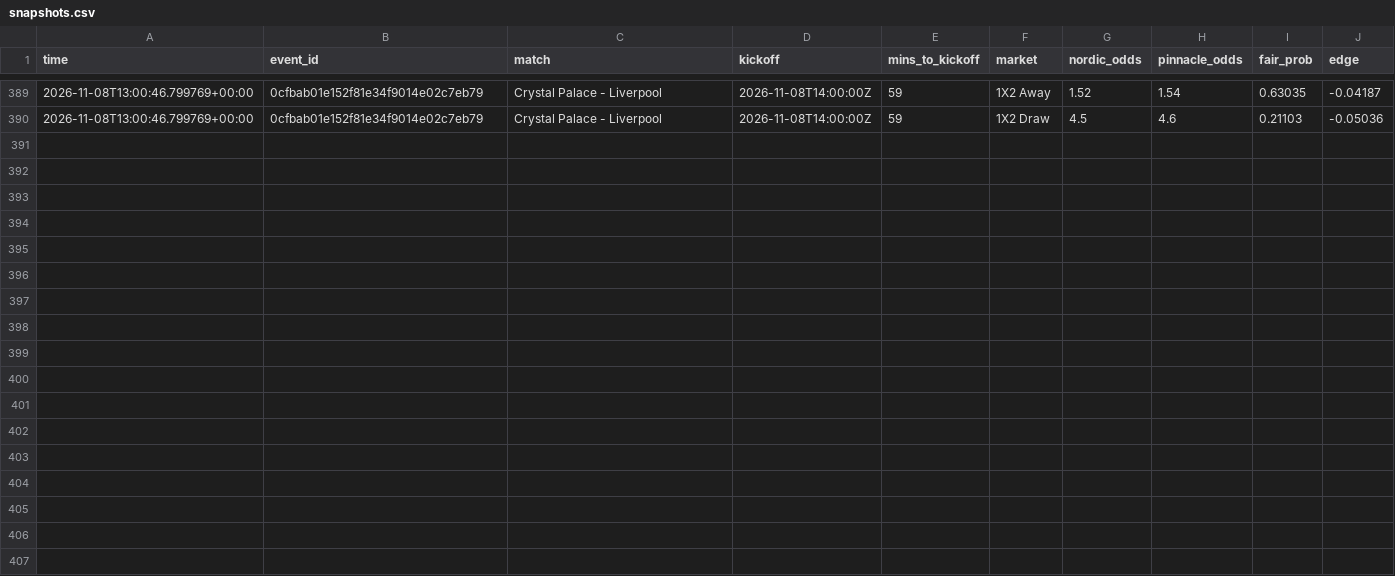
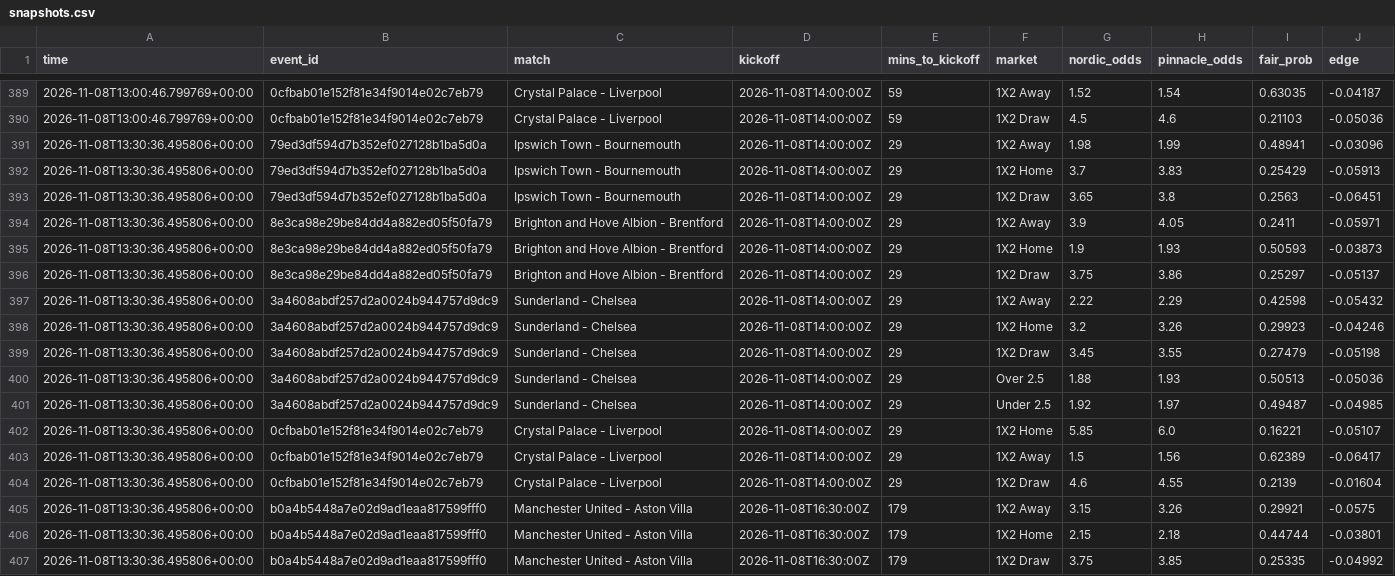
Before and after one commit to Andyabb99/odds-logger, a CSV file: snapshots.csv, drawn as a sheet; only a part is shown, gaps mark what is left out; the diff names each change by its address in the sheet, - before the commit and + after, or states it on an @@ line.

```diff
--- a/snapshots.csv
+++ b/snapshots.csv
+row 391: 2026-11-08T13:30:36.495806+00:00 | 79ed3df594d7b352ef027128b1ba5d0a | Ipswich Town - Bournemouth | 2026-11-08T14:00:00Z | 29 | 1X2 Away | 1.98 | 1.99 | 0.48941 | -0.03096
+row 392: 2026-11-08T13:30:36.495806+00:00 | 79ed3df594d7b352ef027128b1ba5d0a | Ipswich Town - Bournemouth | 2026-11-08T14:00:00Z | 29 | 1X2 Home | 3.7 | 3.83 | 0.25429 | -0.05913
+row 393: 2026-11-08T13:30:36.495806+00:00 | 79ed3df594d7b352ef027128b1ba5d0a | Ipswich Town - Bournemouth | 2026-11-08T14:00:00Z | 29 | 1X2 Draw | 3.65 | 3.8 | 0.2563 | -0.06451
+row 394: 2026-11-08T13:30:36.495806+00:00 | 8e3ca98e29be84dd4a882ed05f50fa79 | Brighton and Hove Albion - Brentford | 2026-11-08T14:00:00Z | 29 | 1X2 Away | 3.9 | 4.05 | 0.2411 | -0.05971
+row 395: 2026-11-08T13:30:36.495806+00:00 | 8e3ca98e29be84dd4a882ed05f50fa79 | Brighton and Hove Albion - Brentford | 2026-11-08T14:00:00Z | 29 | 1X2 Home | 1.9 | 1.93 | 0.50593 | -0.03873
+row 396: 2026-11-08T13:30:36.495806+00:00 | 8e3ca98e29be84dd4a882ed05f50fa79 | Brighton and Hove Albion - Brentford | 2026-11-08T14:00:00Z | 29 | 1X2 Draw | 3.75 | 3.86 | 0.25297 | -0.05137
+row 397: 2026-11-08T13:30:36.495806+00:00 | 3a4608abdf257d2a0024b944757d9dc9 | Sunderland - Chelsea | 2026-11-08T14:00:00Z | 29 | 1X2 Away | 2.22 | 2.29 | 0.42598 | -0.05432
+row 398: 2026-11-08T13:30:36.495806+00:00 | 3a4608abdf257d2a0024b944757d9dc9 | Sunderland - Chelsea | 2026-11-08T14:00:00Z | 29 | 1X2 Home | 3.2 | 3.26 | 0.29923 | -0.04246
+row 399: 2026-11-08T13:30:36.495806+00:00 | 3a4608abdf257d2a0024b944757d9dc9 | Sunderland - Chelsea | 2026-11-08T14:00:00Z | 29 | 1X2 Draw | 3.45 | 3.55 | 0.27479 | -0.05198
+row 400: 2026-11-08T13:30:36.495806+00:00 | 3a4608abdf257d2a0024b944757d9dc9 | Sunderland - Chelsea | 2026-11-08T14:00:00Z | 29 | Over 2.5 | 1.88 | 1.93 | 0.50513 | -0.05036
+row 401: 2026-11-08T13:30:36.495806+00:00 | 3a4608abdf257d2a0024b944757d9dc9 | Sunderland - Chelsea | 2026-11-08T14:00:00Z | 29 | Under 2.5 | 1.92 | 1.97 | 0.49487 | -0.04985
+row 402: 2026-11-08T13:30:36.495806+00:00 | 0cfbab01e152f81e34f9014e02c7eb79 | Crystal Palace - Liverpool | 2026-11-08T14:00:00Z | 29 | 1X2 Home | 5.85 | 6.0 | 0.16221 | -0.05107
+row 403: 2026-11-08T13:30:36.495806+00:00 | 0cfbab01e152f81e34f9014e02c7eb79 | Crystal Palace - Liverpool | 2026-11-08T14:00:00Z | 29 | 1X2 Away | 1.5 | 1.56 | 0.62389 | -0.06417
+row 404: 2026-11-08T13:30:36.495806+00:00 | 0cfbab01e152f81e34f9014e02c7eb79 | Crystal Palace - Liverpool | 2026-11-08T14:00:00Z | 29 | 1X2 Draw | 4.6 | 4.55 | 0.2139 | -0.01604
+row 405: 2026-11-08T13:30:36.495806+00:00 | b0a4b5448a7e02d9ad1eaa817599fff0 | Manchester United - Aston Villa | 2026-11-08T16:30:00Z | 179 | 1X2 Away | 3.15 | 3.26 | 0.29921 | -0.0575
+row 406: 2026-11-08T13:30:36.495806+00:00 | b0a4b5448a7e02d9ad1eaa817599fff0 | Manchester United - Aston Villa | 2026-11-08T16:30:00Z | 179 | 1X2 Home | 2.15 | 2.18 | 0.44744 | -0.03801
+row 407: 2026-11-08T13:30:36.495806+00:00 | b0a4b5448a7e02d9ad1eaa817599fff0 | Manchester United - Aston Villa | 2026-11-08T16:30:00Z | 179 | 1X2 Draw | 3.75 | 3.85 | 0.25335 | -0.04992
```
Also changed, not shown: bets.csv, totals_gaps.csv, 1 other file.
